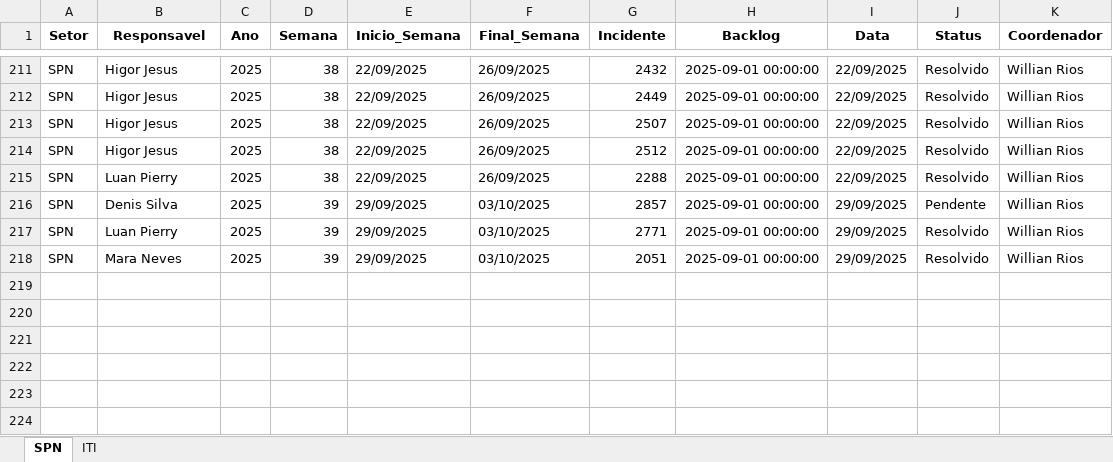
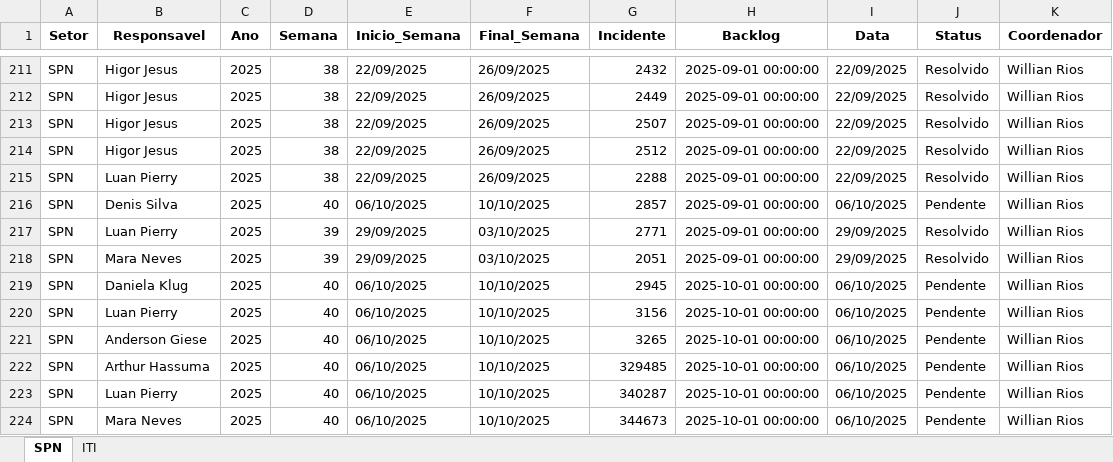
Before and after one commit to GeekFrancisco/Franciscodatais, an Excel workbook: Base/consolidado.xlsx, sheet SPN, drawn as a sheet; only a part is shown, gaps mark what is left out; values as stored, in another font and other column widths than the file's, no borders; the diff names each change by its address in the sheet, - before the commit and + after, or states it on an @@ line.

```diff
--- a/Base/consolidado.xlsx (sheet SPN)
+++ b/Base/consolidado.xlsx (sheet SPN)
-D216 (Semana): 39
+D216 (Semana): 40
-E216 (Inicio_Semana): 29/09/2025
+E216 (Inicio_Semana): 06/10/2025
-F216 (Final_Semana): 03/10/2025
+F216 (Final_Semana): 10/10/2025
-I216 (Data): 29/09/2025
+I216 (Data): 06/10/2025
+row 219: SPN | Daniela Klug | 2025 | 40 | 06/10/2025 | 10/10/2025 | 2945 | 2025-10-01 00:00:00 | 06/10/2025 | Pendente | Willian Rios
+row 220: SPN | Luan Pierry | 2025 | 40 | 06/10/2025 | 10/10/2025 | 3156 | 2025-10-01 00:00:00 | 06/10/2025 | Pendente | Willian Rios
+row 221: SPN | Anderson Giese | 2025 | 40 | 06/10/2025 | 10/10/2025 | 3265 | 2025-10-01 00:00:00 | 06/10/2025 | Pendente | Willian Rios
+row 222: SPN | Arthur Hassuma | 2025 | 40 | 06/10/2025 | 10/10/2025 | 329485 | 2025-10-01 00:00:00 | 06/10/2025 | Pendente | Willian Rios
+row 223: SPN | Luan Pierry | 2025 | 40 | 06/10/2025 | 10/10/2025 | 340287 | 2025-10-01 00:00:00 | 06/10/2025 | Pendente | Willian Rios
+row 224: SPN | Mara Neves | 2025 | 40 | 06/10/2025 | 10/10/2025 | 344673 | 2025-10-01 00:00:00 | 06/10/2025 | Pendente | Willian Rios
```
Also changed, not shown: sheet ITI, 14 other files.
